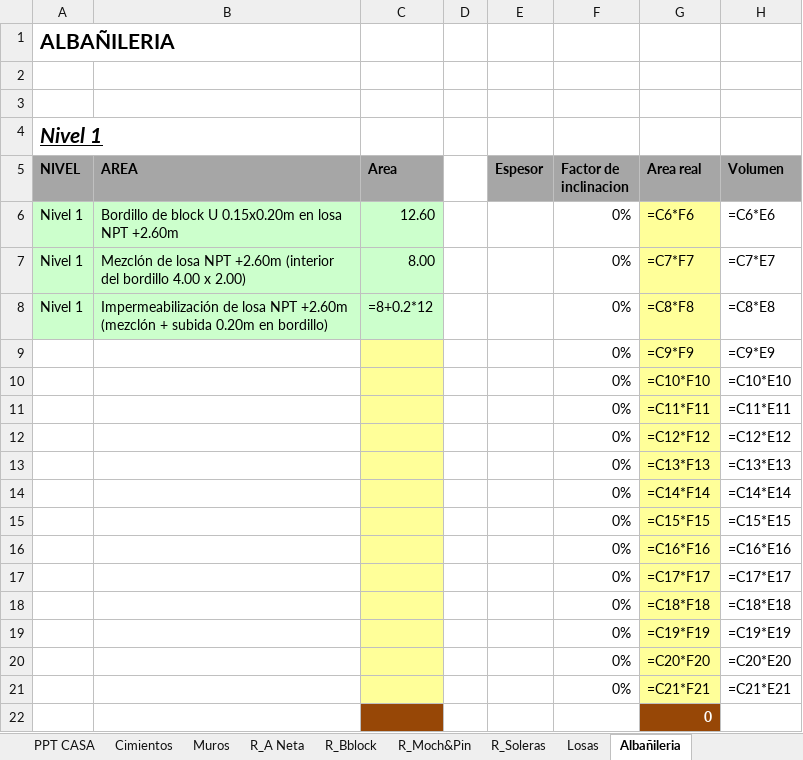
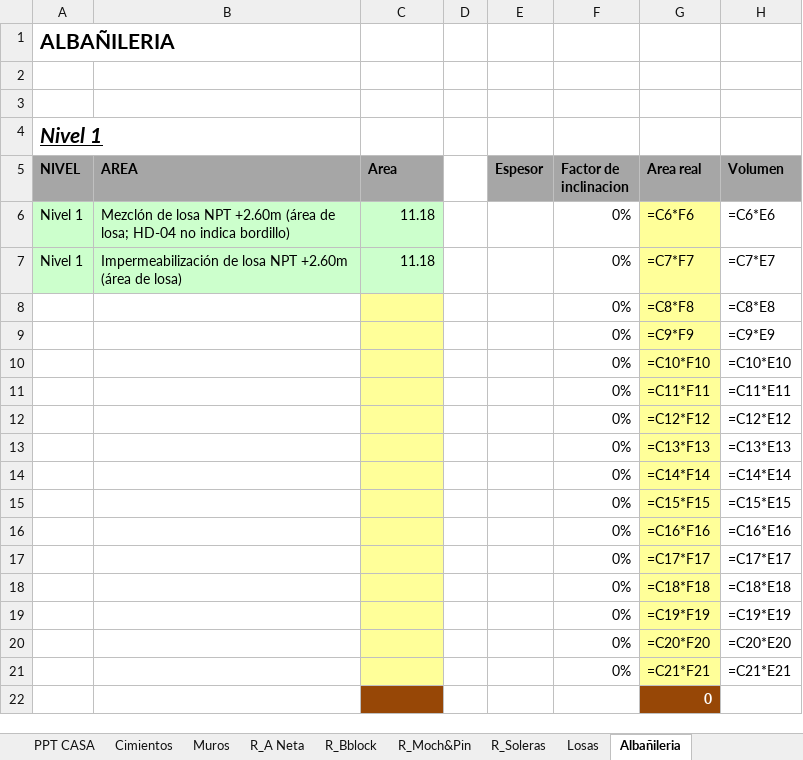
Before and after one commit to cristoneitor2000-arch/AGENTES-DE-CLOUDE, an Excel workbook: entregables_Don_Salva/2026_11_05_Cuant_OG_Cuarto_Maquinas_Pozo.xlsx, sheet Albañileria, drawn as a sheet; values as stored, in another font and other column widths than the file's, no borders; formulas without a stored value are shown as written; the diff names each change by its address in the sheet, - before the commit and + after, or states it on an @@ line.

```diff
--- a/entregables_Don_Salva/2026_11_05_Cuant_OG_Cuarto_Maquinas_Pozo.xlsx (sheet Albañileria)
+++ b/entregables_Don_Salva/2026_11_05_Cuant_OG_Cuarto_Maquinas_Pozo.xlsx (sheet Albañileria)
-B6 (AREA): Bordillo de block U 0.15x0.20m en losa NPT +2.60m
+B6 (AREA): Mezclón de losa NPT +2.60m (área de losa; HD-04 no indica bordillo)
-C6 (Area): 12.60
+C6 (Area): 11.18
-B7 (AREA): Mezclón de losa NPT +2.60m (interior del bordillo 4.00 x 2.00)
+B7 (AREA): Impermeabilización de losa NPT +2.60m (área de losa)
-C7 (Area): 8.00
+C7 (Area): 11.18
-A8 (NIVEL): Nivel 1
+A8 (NIVEL): (empty)
-A8:B8 fill: #CCFFCC
+A8:B8 fill: none
-B8 (AREA): Impermeabilización de losa NPT +2.60m (mezclón + subida 0.20m en bordillo)
+B8 (AREA): (empty)
-C8 (Area): =8+0.2*12
+C8 (Area): (empty)
-C8 fill: #CCFFCC
+C8 fill: #FFFF99
```
Also changed, not shown: sheet PPT CASA, sheet Muros, sheet Losas, sheet Acabados Vanos, sheet Acabados Muros, sheet Cimientos, 4 other files.
